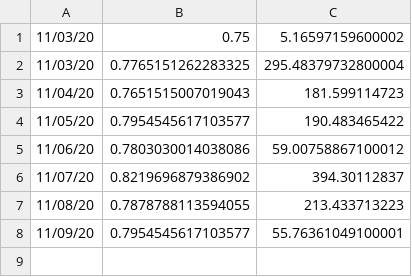
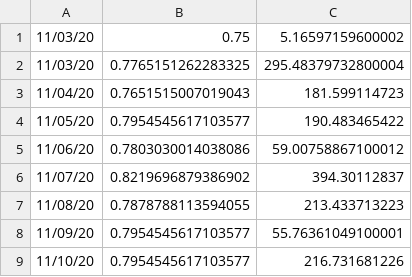
Before and after one commit to haifeng-jin/ak-dashboard, a CSV file: docs/results/titanic.csv, drawn as a sheet; the diff names each change by its address in the sheet, - before the commit and + after, or states it on an @@ line.

Commit message:
update data

```diff
--- a/docs/results/titanic.csv
+++ b/docs/results/titanic.csv
+row 9: 11/10/20 | 0.7954545617103577 | 216.731681226
```
